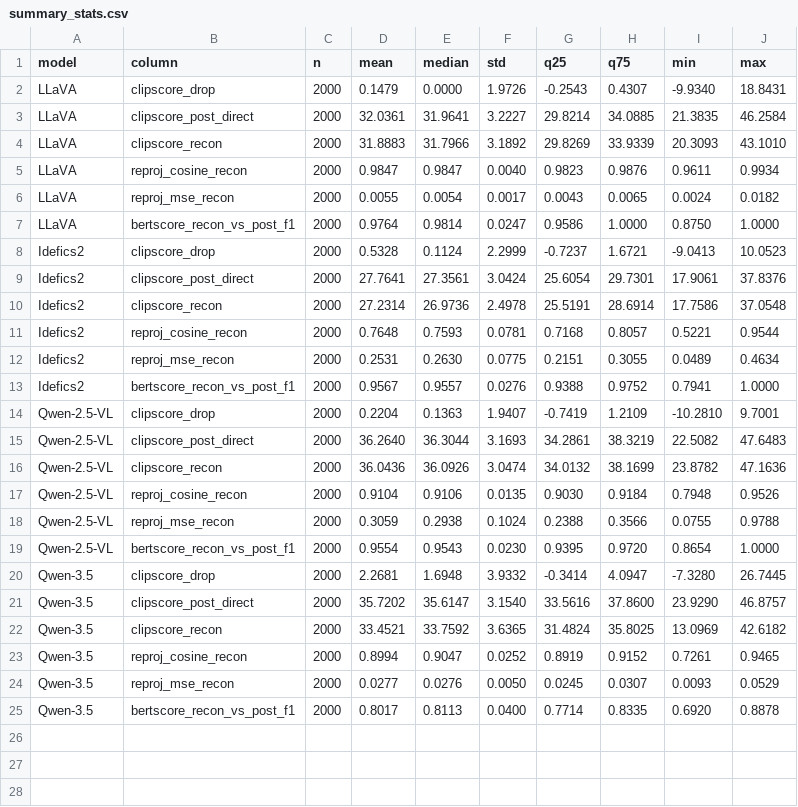
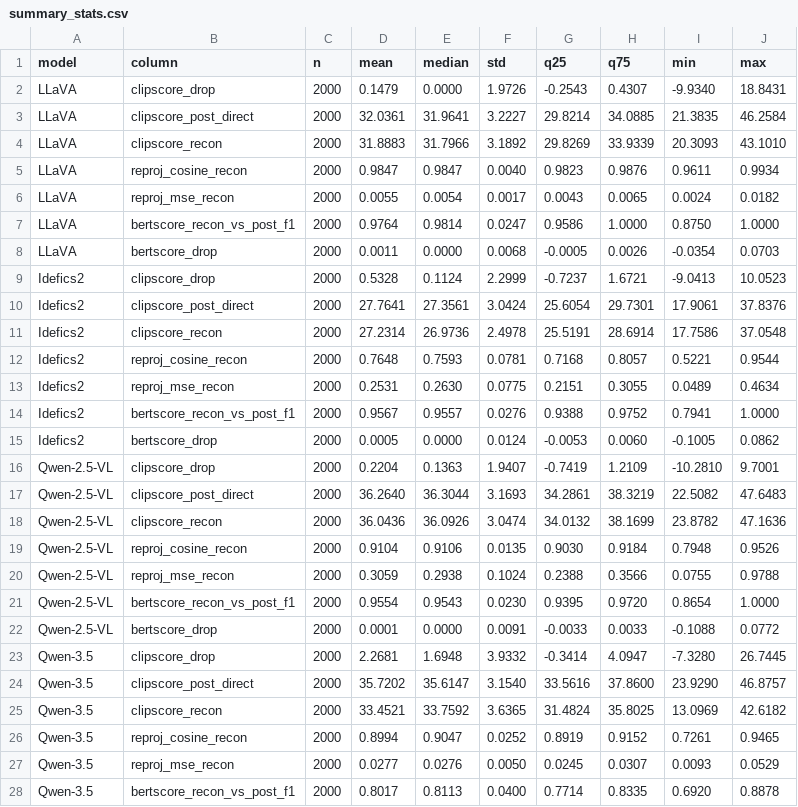
Before and after one commit to drink36/VLM_Connectors, a CSV file: results/summary_stats.csv, drawn as a sheet.

Commit message:
feat: add some result

```diff
--- a/results/summary_stats.csv
+++ b/results/summary_stats.csv
@@ -7,2 +7,3 @@ LLaVA,reproj_mse_recon,2000,0.0055,0.0054,0.0017,0.0043,0.0065,0.0024,0.0182
 LLaVA,bertscore_recon_vs_post_f1,2000,0.9764,0.9814,0.0247,0.9586,1.0000,0.8750,1.0000
+LLaVA,bertscore_drop,2000,0.0011,0.0000,0.0068,-0.0005,0.0026,-0.0354,0.0703
 Idefics2,clipscore_drop,2000,0.5328,0.1124,2.2999,-0.7237,1.6721,-9.0413,10.0523
@@ -13,2 +14,3 @@ Idefics2,reproj_mse_recon,2000,0.2531,0.2630,0.0775,0.2151,0.3055,0.0489,0.4634
 Idefics2,bertscore_recon_vs_post_f1,2000,0.9567,0.9557,0.0276,0.9388,0.9752,0.7941,1.0000
+Idefics2,bertscore_drop,2000,0.0005,0.0000,0.0124,-0.0053,0.0060,-0.1005,0.0862
 Qwen-2.5-VL,clipscore_drop,2000,0.2204,0.1363,1.9407,-0.7419,1.2109,-10.2810,9.7001
@@ -19,2 +21,3 @@ Qwen-2.5-VL,reproj_mse_recon,2000,0.3059,0.2938,0.1024,0.2388,0.3566,0.0755,0.97
 Qwen-2.5-VL,bertscore_recon_vs_post_f1,2000,0.9554,0.9543,0.0230,0.9395,0.9720,0.8654,1.0000
+Qwen-2.5-VL,bertscore_drop,2000,0.0001,0.0000,0.0091,-0.0033,0.0033,-0.1088,0.0772
 Qwen-3.5,clipscore_drop,2000,2.2681,1.6948,3.9332,-0.3414,4.0947,-7.3280,26.7445
```
Also changed, not shown: 9 other files.
